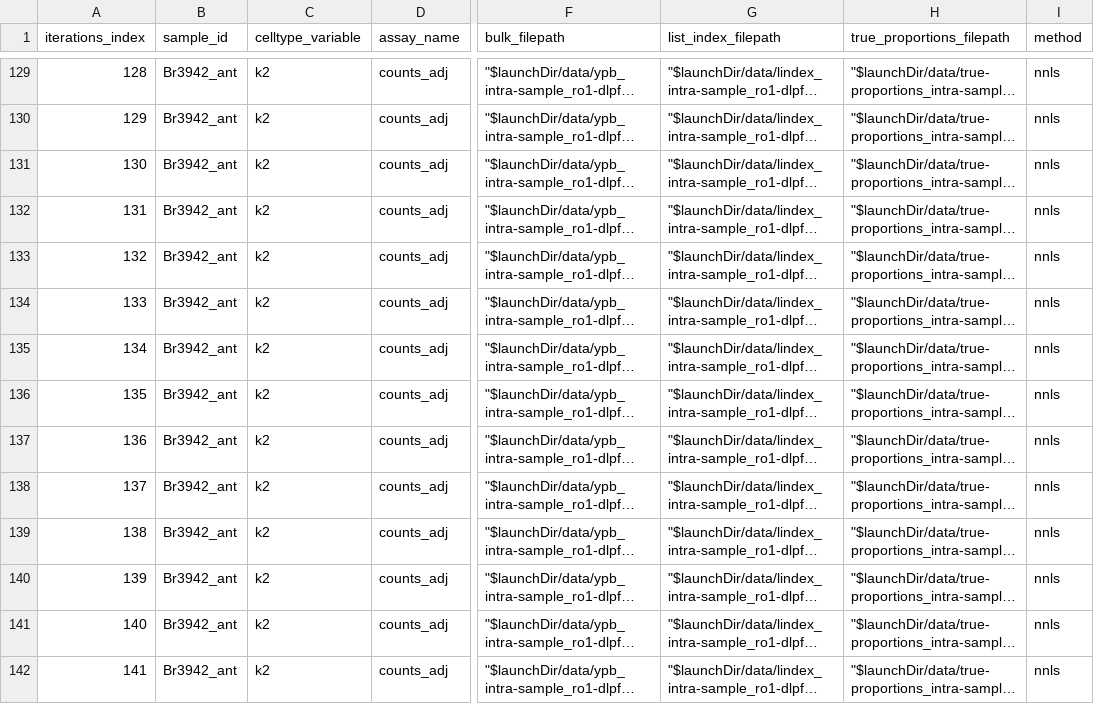
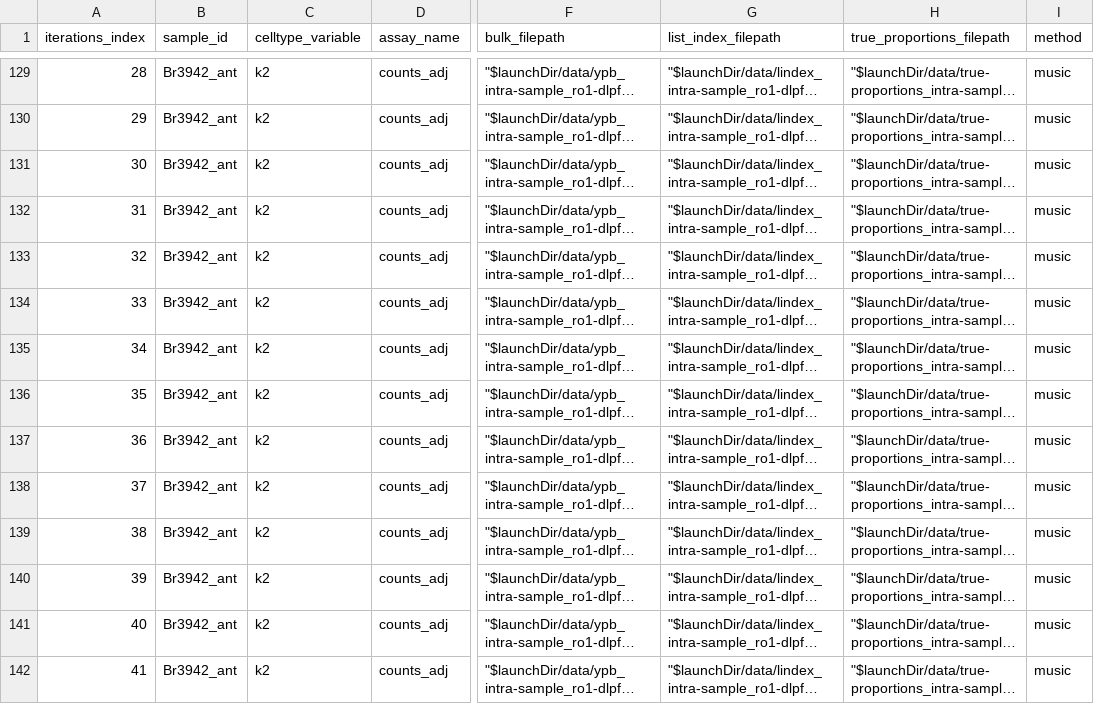
Before and after one commit to LieberInstitute/deconvo_lute-paper, a CSV file: outputs/10_donor-bias-simulations-continued/r-nf_deconvolution_donor-bias/data/workflow-table-iter1_intra-sample_ro1-dlpfc.csv, drawn as a sheet; only a part is shown, gaps mark what is left out; long unchanged cells end in …; the diff covers the shown part only; the diff names each change by its address in the sheet, - before the commit and + after, or states it on an @@ line.

```diff
--- a/outputs/10_donor-bias-simulations-continued/r-nf_deconvolution_donor-bias/data/workflow-table-iter1_intra-sample_ro1-dlpfc.csv
+++ b/outputs/10_donor-bias-simulations-continued/r-nf_deconvolution_donor-bias/data/workflow-table-iter1_intra-sample_ro1-dlpfc.csv
-A129 (iterations_index): 128
+A129 (iterations_index): 28
-I129:I142 (method): nnls
+I129:I142 (method): music
-A130 (iterations_index): 129
+A130 (iterations_index): 29
-A131 (iterations_index): 130
+A131 (iterations_index): 30
-A132 (iterations_index): 131
+A132 (iterations_index): 31
-A133 (iterations_index): 132
+A133 (iterations_index): 32
-A134 (iterations_index): 133
+A134 (iterations_index): 33
-A135 (iterations_index): 134
+A135 (iterations_index): 34
-A136 (iterations_index): 135
+A136 (iterations_index): 35
-A137 (iterations_index): 136
+A137 (iterations_index): 36
-A138 (iterations_index): 137
+A138 (iterations_index): 37
-A139 (iterations_index): 138
+A139 (iterations_index): 38
-A140 (iterations_index): 139
+A140 (iterations_index): 39
-A141 (iterations_index): 140
+A141 (iterations_index): 40
-A142 (iterations_index): 141
+A142 (iterations_index): 41
```
Also changed, not shown: 172 edited cells elsewhere in this file, outputs/10_donor-bias-simulations-continued/r-nf_deconvolution_donor-bias/data/workflow-table-iter2_intra-sample_ro1-dlpfc.csv, 26 other files.
